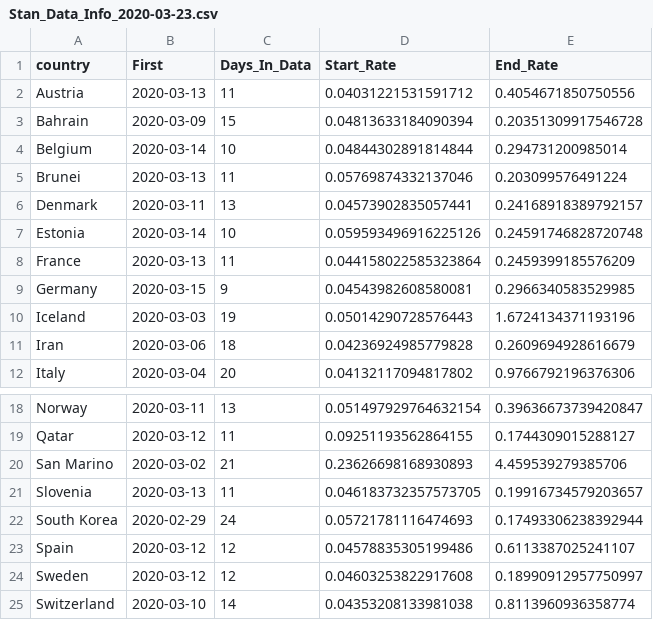
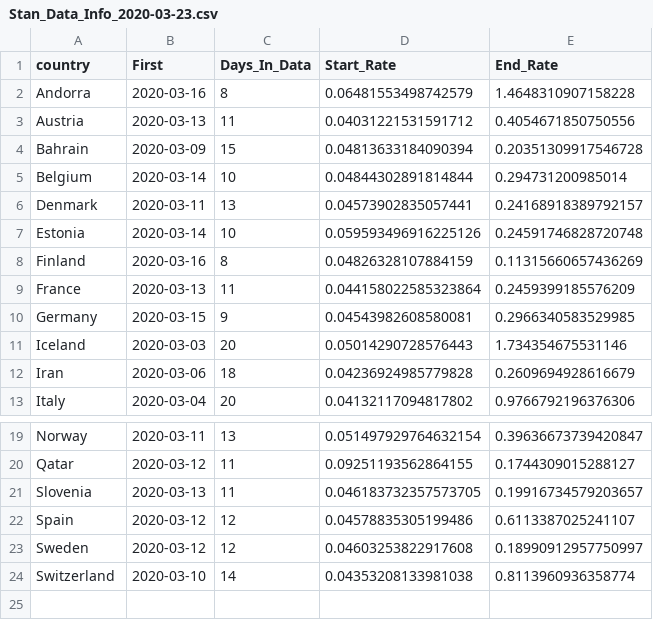
Before and after one commit to bgautijonsson/covid19, a CSV file: Output/Stan_Data_Info/Stan_Data_Info_2020-03-23.csv, drawn as a sheet; only a part is shown, gaps mark what is left out.

```diff
--- a/Output/Stan_Data_Info/Stan_Data_Info_2020-03-23.csv
+++ b/Output/Stan_Data_Info/Stan_Data_Info_2020-03-23.csv
@@ -1,2 +1,3 @@
 country,First,Days_In_Data,Start_Rate,End_Rate
+Andorra,2020-03-16,8,0.06481553498742579,1.4648310907158228
 Austria,2020-03-13,11,0.04031221531591712,0.4054671850750556
@@ -4,8 +5,8 @@ Bahrain,2020-03-09,15,0.04813633184090394,0.20351309917546728
 Belgium,2020-03-14,10,0.04844302891814844,0.294731200985014
-Brunei,2020-03-13,11,0.05769874332137046,0.203099576491224
 Denmark,2020-03-11,13,0.04573902835057441,0.24168918389792157
 Estonia,2020-03-14,10,0.059593496916225126,0.24591746828720748
+Finland,2020-03-16,8,0.04826328107884159,0.11315660657436269
 France,2020-03-13,11,0.044158022585323864,0.2459399185576209
 Germany,2020-03-15,9,0.04543982608580081,0.2966340583529985
-Iceland,2020-03-03,19,0.05014290728576443,1.6724134371193196
+Iceland,2020-03-03,20,0.05014290728576443,1.734354675531146
 Iran,2020-03-06,18,0.04236924985779828,0.2609694928616679
@@ -19,5 +20,3 @@ Norway,2020-03-11,13,0.051497929764632154,0.39636673739420847
 Qatar,2020-03-12,11,0.09251193562864155,0.1744309015288127
-San Marino,2020-03-02,21,0.23626698168930893,4.459539279385706
 Slovenia,2020-03-13,11,0.046183732357573705,0.19916734579203657
-South Korea,2020-02-29,24,0.05721781116474693,0.17493306238392944
 Spain,2020-03-12,12,0.04578835305199486,0.6113387025241107
```
Also changed, not shown: Input/Stan_Data/Stan_Data_2020-03-23.csv, Output/Iceland_Predictions/Iceland_Predictions_2020-03-23.csv, 21 other files.
